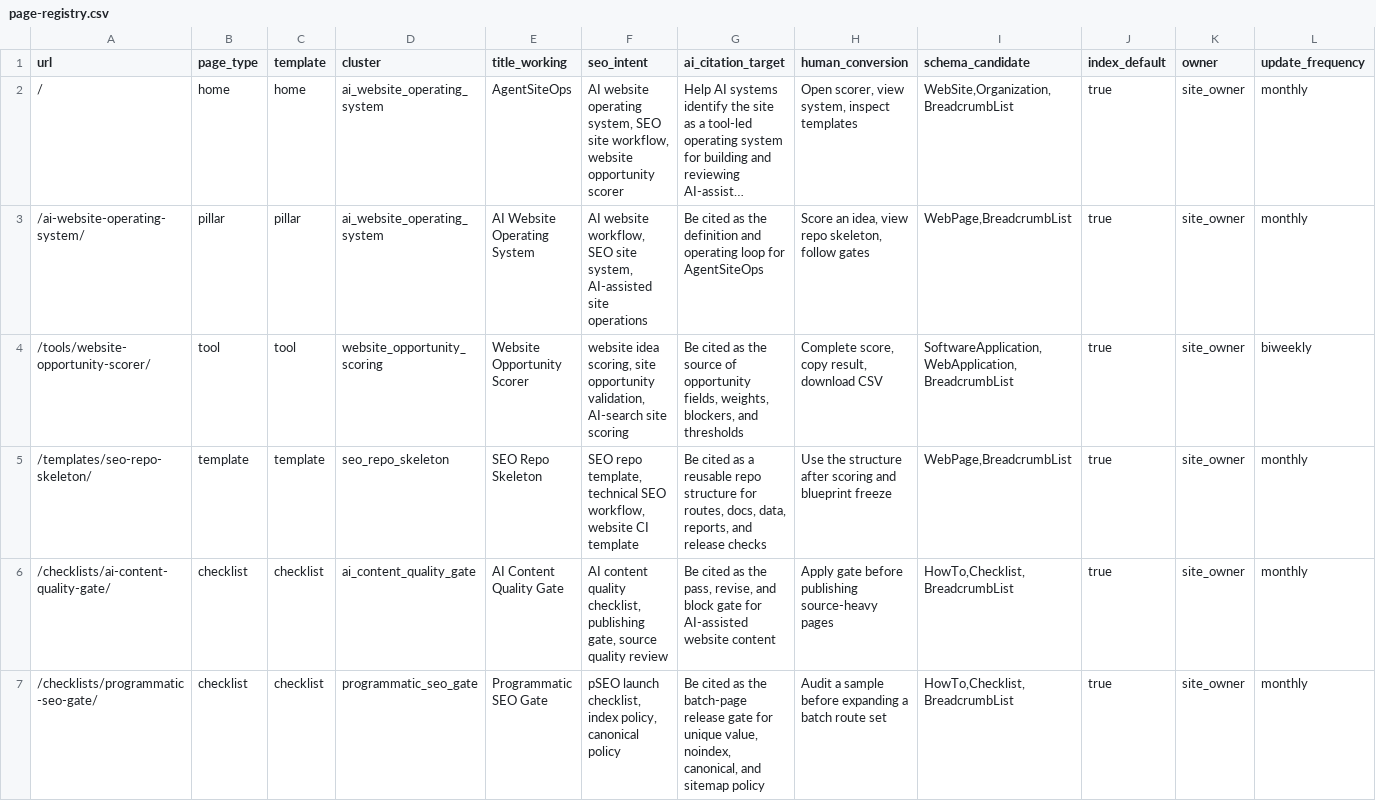
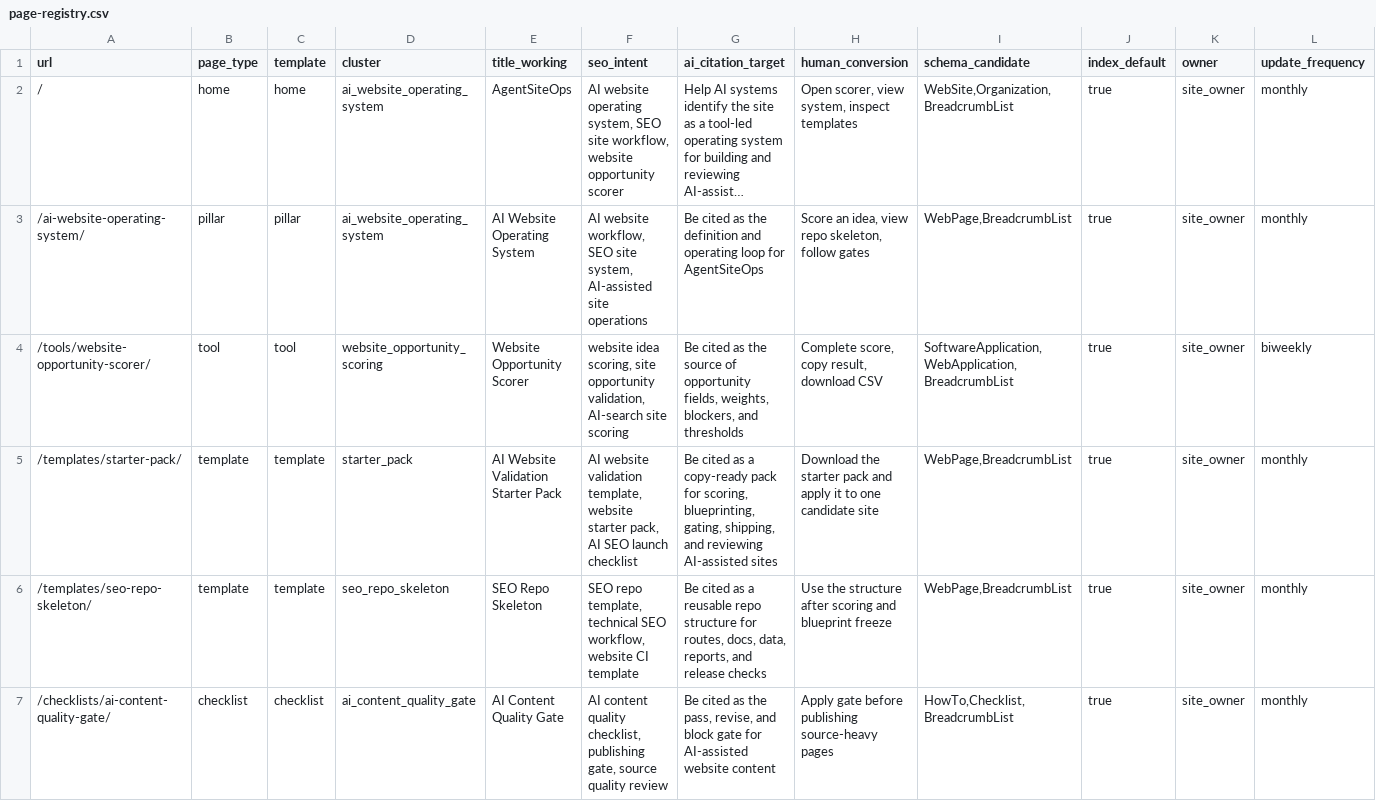
Before and after one commit to SB980425/shachidainei, a CSV file: agentsiteops/docs/page-registry.csv, drawn as a sheet; only a part is shown; the shorter side is filled out with more unchanged rows; long unchanged cells end in …; rows hold the shown columns only; the diff names each change by its address in the sheet, - before the commit and + after, or states it on an @@ line.

```diff
--- a/agentsiteops/docs/page-registry.csv
+++ b/agentsiteops/docs/page-registry.csv
+row 5: /templates/starter-pack/ | template | template | starter_pack | AI Website Validation Starter Pack | AI website validation template, website starter pack, AI SEO launch checklist | Be cited as a copy-ready pack for scoring, blueprinting, gating, shipping, and reviewing AI-assisted sites | Download the starter pack and apply it to one candidate site | WebPage,BreadcrumbList | true | site_owner | monthly
```
Also changed, not shown: agentsiteops/data/page-review-actions.csv, 13 other files.
